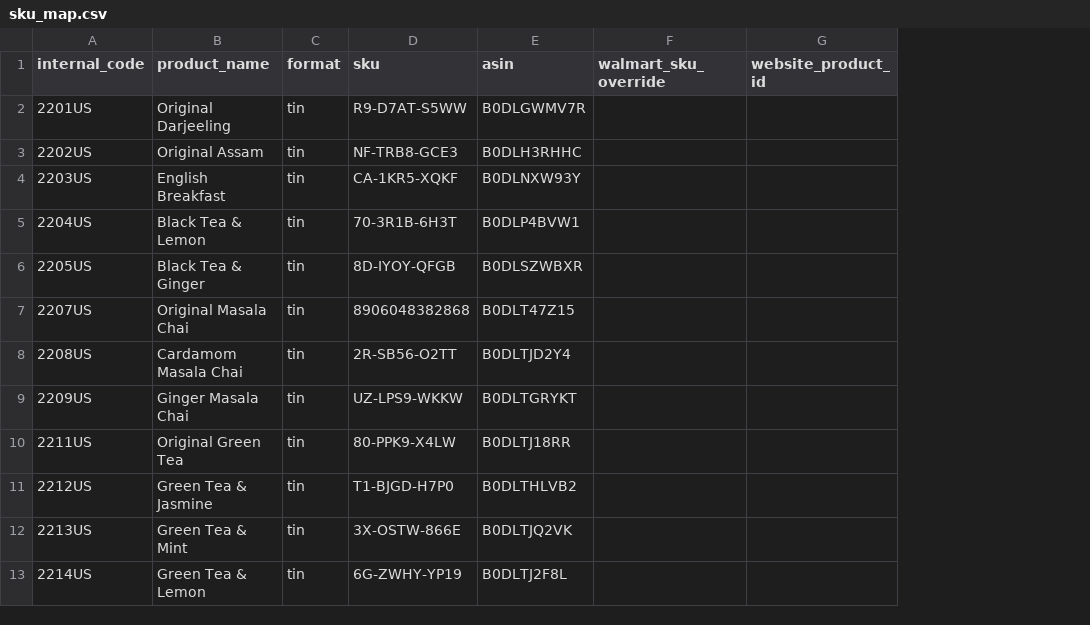
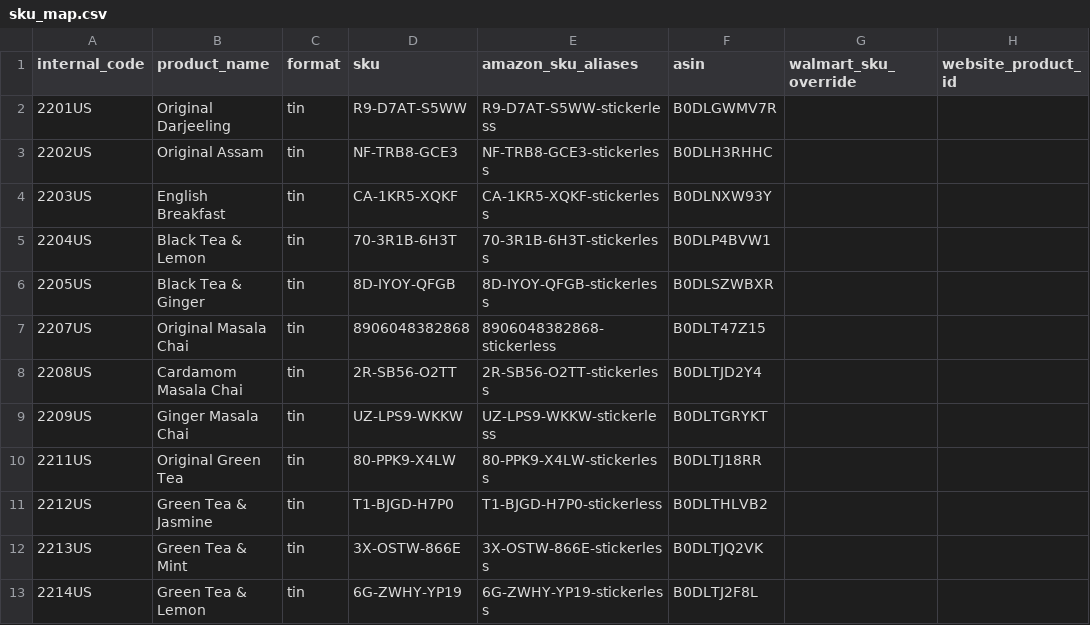
Before and after one commit to eshan6/silverpot-inventory, a CSV file: sku_map.csv, drawn as a sheet; only a part is shown; the diff names each change by its address in the sheet, - before the commit and + after, or states it on an @@ line.

```diff
--- a/sku_map.csv
+++ b/sku_map.csv
+column E (amazon_sku_aliases), rows 2-13: R9-D7AT-S5WW-stickerless | NF-TRB8-GCE3-stickerless | CA-1KR5-XQKF-stickerless | 70-3R1B-6H3T-stickerless | 8D-IYOY-QFGB-stickerless | 8906048382868-stickerless | 2R-SB56-O2TT-stickerless | UZ-LPS9-WKKW-stickerless | 80-PPK9-X4LW-stickerless | T1-BJGD-H7P0-stickerless | 3X-OSTW-866E-stickerless | 6G-ZWHY-YP19-stickerless
```
Also changed, not shown: 4 other files.
